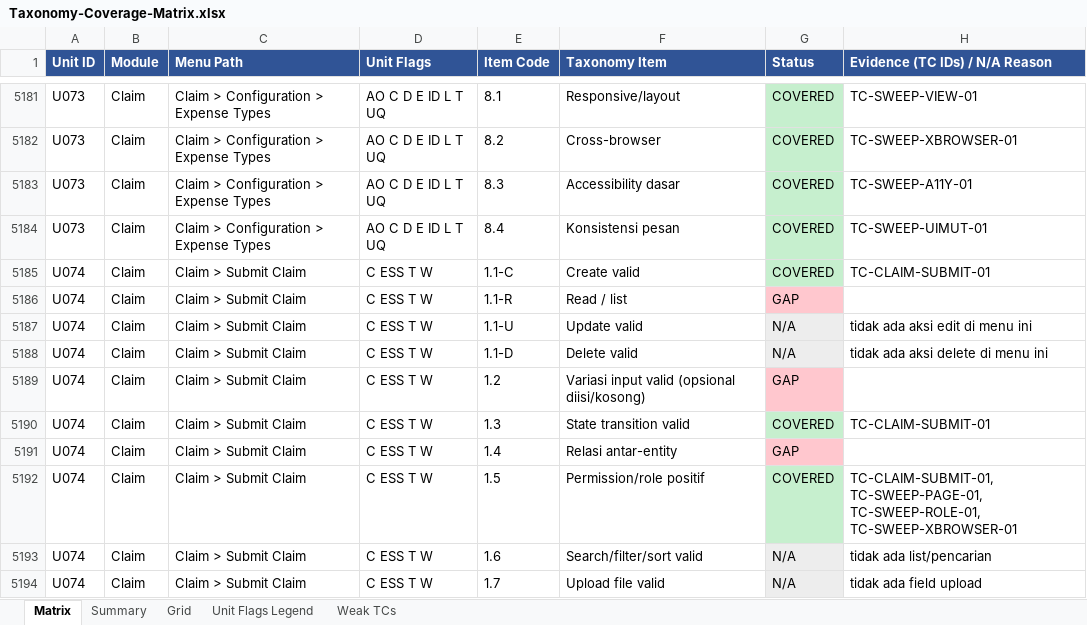
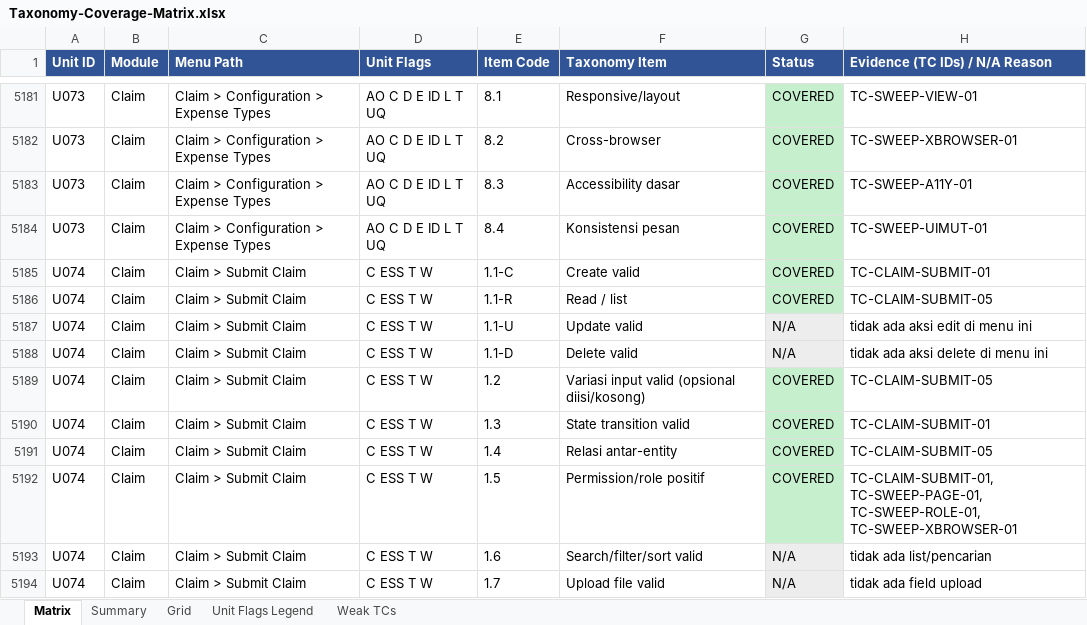
Before and after one commit to arsalwildan15/qa-portofolio, an Excel workbook: docs/Taxonomy-Coverage-Matrix.xlsx, sheet Matrix, drawn as a sheet; only a part is shown, gaps mark what is left out; values as stored, in another font and other column widths than the file's, no borders; the diff covers the shown part only; the diff names each change by its address in the sheet, - before the commit and + after, or states it on an @@ line.

```diff
--- a/docs/Taxonomy-Coverage-Matrix.xlsx (sheet Matrix)
+++ b/docs/Taxonomy-Coverage-Matrix.xlsx (sheet Matrix)
-G5186 (Status): GAP
+G5186 (Status): COVERED
-G5186 fill: #FFC7CE
+G5186 fill: #C6EFCE
-H5186 (Evidence (TC IDs) / N/A Reason): (empty)
+H5186 (Evidence (TC IDs) / N/A Reason): TC-CLAIM-SUBMIT-05
-G5189 (Status): GAP
+G5189 (Status): COVERED
-G5189 fill: #FFC7CE
+G5189 fill: #C6EFCE
-H5189 (Evidence (TC IDs) / N/A Reason): (empty)
+H5189 (Evidence (TC IDs) / N/A Reason): TC-CLAIM-SUBMIT-05
-G5191 (Status): GAP
+G5191 (Status): COVERED
-G5191 fill: #FFC7CE
+G5191 fill: #C6EFCE
-H5191 (Evidence (TC IDs) / N/A Reason): (empty)
+H5191 (Evidence (TC IDs) / N/A Reason): TC-CLAIM-SUBMIT-05
```
Also changed, not shown: 42 edited cells and cell formats elsewhere in this sheet, sheet Grid, docs/Bug-List.xlsx, 5 other files.
